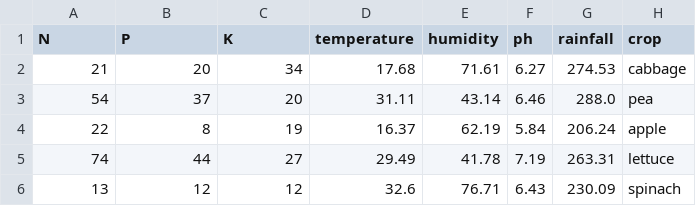
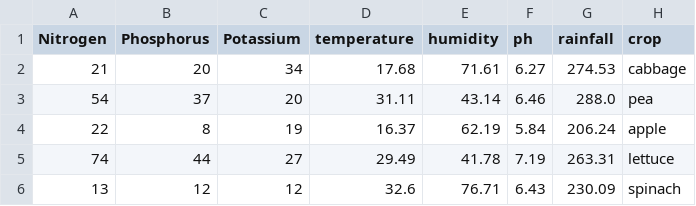
Before and after one commit to shivashankarvaraprasad582-cell/OptiCrop, a CSV file: dataset.csv, drawn as a sheet; only a part is shown.

```diff
--- a/dataset.csv
+++ b/dataset.csv
@@ -1,2 +1,2 @@
-N,P,K,temperature,humidity,ph,rainfall,crop
+Nitrogen,Phosphorus,Potassium,temperature,humidity,ph,rainfall,crop
 21,20,34,17.68,71.61,6.27,274.53,cabbage
```
Also changed, not shown: 3 other files.
